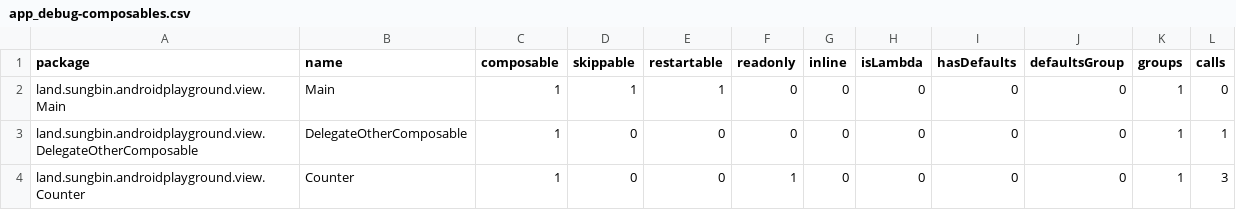
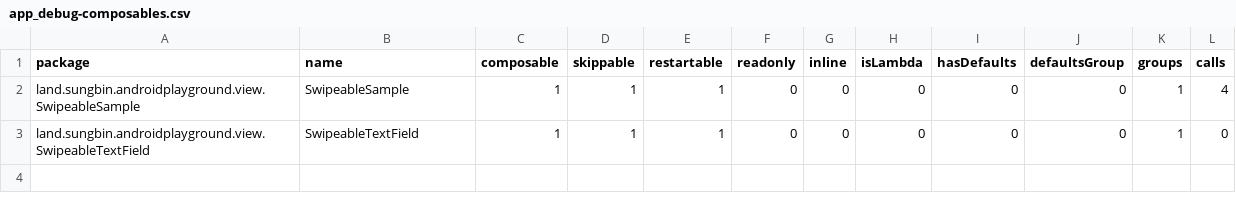
Before and after one commit to jisungbin/AndroidPlayground, a CSV file: report/compose-reports/app_debug-composables.csv, drawn as a sheet.

```diff
--- a/report/compose-reports/app_debug-composables.csv
+++ b/report/compose-reports/app_debug-composables.csv
@@ -1,4 +1,3 @@
 package,name,composable,skippable,restartable,readonly,inline,isLambda,hasDefaults,defaultsGroup,groups,calls,
-land.sungbin.androidplayground.view.Main,Main,1,1,1,0,0,0,0,0,1,0,
-land.sungbin.androidplayground.view.DelegateOtherComposable,DelegateOtherComposable,1,0,0,0,0,0,0,0,1,1,
-land.sungbin.androidplayground.view.Counter,Counter,1,0,0,1,0,0,0,0,1,3,
+land.sungbin.androidplayground.view.SwipeableSample,SwipeableSample,1,1,1,0,0,0,0,0,1,4,
+land.sungbin.androidplayground.view.SwipeableTextField,SwipeableTextField,1,1,1,0,0,0,0,0,1,0,
```
Also changed, not shown: 3 other files.
